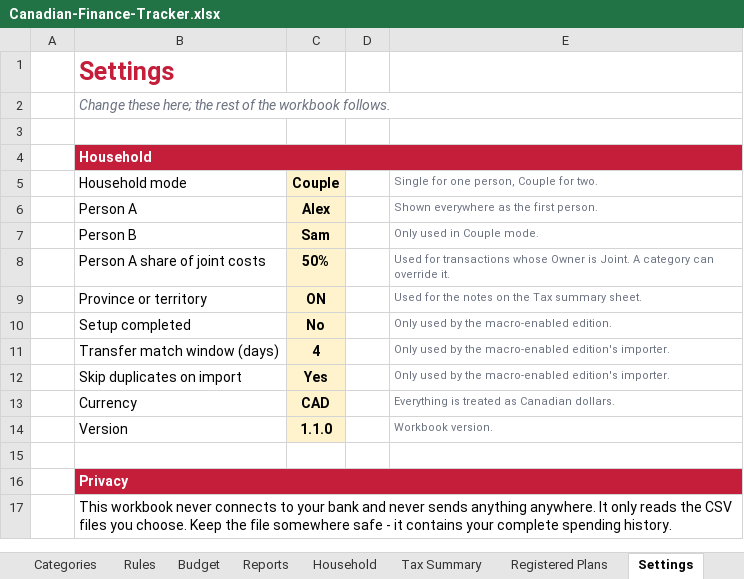
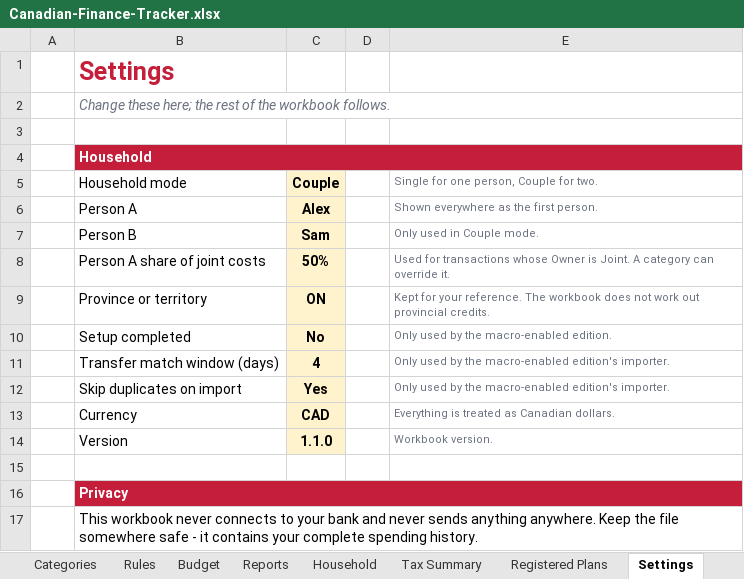
Before and after one commit to MNabikhel/Personal-Finance-Tracker-for-Canadians, an Excel workbook: dist/Canadian-Finance-Tracker.xlsx, sheet Settings, drawn as a sheet; values as stored, in another font and other column widths than the file's, no borders; the diff names each change by its address in the sheet, - before the commit and + after, or states it on an @@ line.

```diff
--- a/dist/Canadian-Finance-Tracker.xlsx (sheet Settings)
+++ b/dist/Canadian-Finance-Tracker.xlsx (sheet Settings)
-E9: Used for the notes on the Tax summary sheet.
+E9: Kept for your reference. The workbook does not work out provincial credits.
-B17 (Household mode): …anything anywhere. It only reads the CSV files you choose. Keep the…
+B17 (Household mode): …anything anywhere. Keep the…
```
Also changed, not shown: sheet Transactions, dist/Canadian-Finance-Tracker.xlsm, 2 other files.
